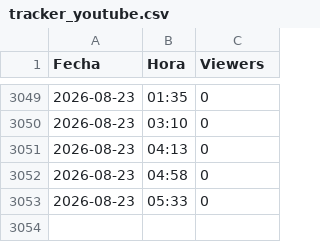
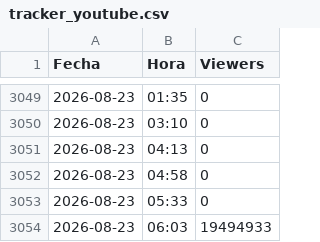
Before and after one commit to R4INYIS/yt_streaming_tracker, a CSV file: tracker_youtube.csv, drawn as a sheet; only a part is shown, gaps mark what is left out.

Commit message:
Actualizacion automatica de datos

```diff
--- a/tracker_youtube.csv
+++ b/tracker_youtube.csv
@@ -3053 +3053,2 @@ Fecha,Hora,Viewers
 2026-08-23,05:33,0
+2026-08-23,06:03,19494933
```
